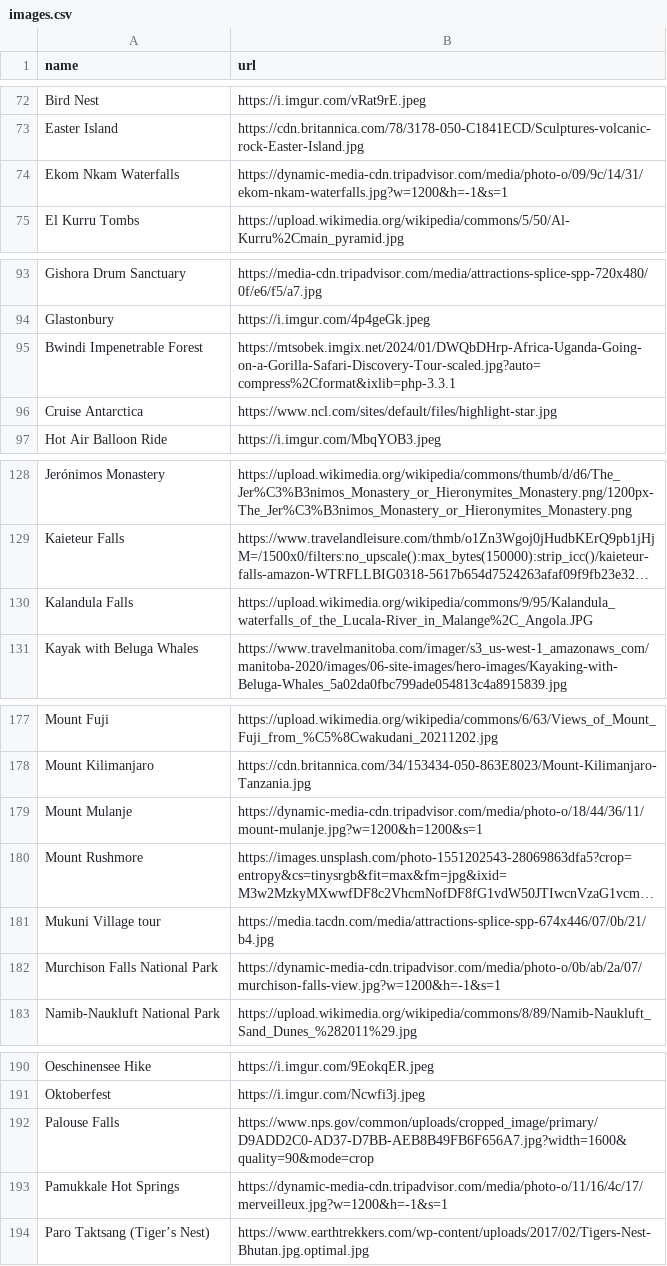
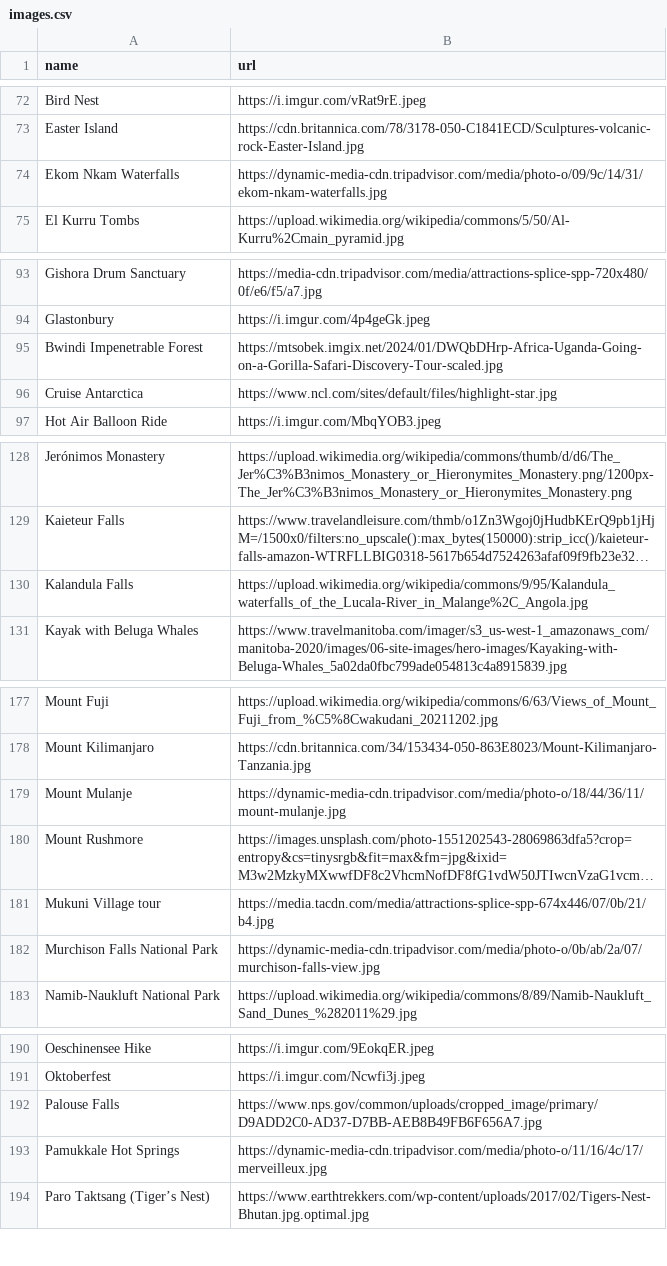
Before and after one commit to datadudecodes/notion-widgets, a CSV file: assets/data/images.csv, drawn as a sheet; only a part is shown, gaps mark what is left out; long unchanged cells end in …; the diff covers the shown part only; the diff names each change by its address in the sheet, - before the commit and + after, or states it on an @@ line.

```diff
--- a/assets/data/images.csv
+++ b/assets/data/images.csv
-B74 (url): https://dynamic-media-cdn.tripadvisor.com/media/photo-o/09/9c/14/31/ekom-nkam-waterfalls.jpg?w=1200&h=-1&s=1
+B74 (url): https://dynamic-media-cdn.tripadvisor.com/media/photo-o/09/9c/14/31/ekom-nkam-waterfalls.jpg
-B95 (url): https://mtsobek.imgix.net/2024/01/DWQbDHrp-Africa-Uganda-Going-on-a-Gorilla-Safari-Discovery-Tour-scaled.jpg?auto=compress%2Cformat&ixlib=php-3.3.1
+B95 (url): https://mtsobek.imgix.net/2024/01/DWQbDHrp-Africa-Uganda-Going-on-a-Gorilla-Safari-Discovery-Tour-scaled.jpg
-B130 (url): https://upload.wikimedia.org/wikipedia/commons/9/95/Kalandula_waterfalls_of_the_Lucala-River_in_Malange%2C_Angola.JPG
+B130 (url): https://upload.wikimedia.org/wikipedia/commons/9/95/Kalandula_waterfalls_of_the_Lucala-River_in_Malange%2C_Angola.jpg
-B179 (url): https://dynamic-media-cdn.tripadvisor.com/media/photo-o/18/44/36/11/mount-mulanje.jpg?w=1200&h=1200&s=1
+B179 (url): https://dynamic-media-cdn.tripadvisor.com/media/photo-o/18/44/36/11/mount-mulanje.jpg
-B182 (url): https://dynamic-media-cdn.tripadvisor.com/media/photo-o/0b/ab/2a/07/murchison-falls-view.jpg?w=1200&h=-1&s=1
+B182 (url): https://dynamic-media-cdn.tripadvisor.com/media/photo-o/0b/ab/2a/07/murchison-falls-view.jpg
-B192 (url): https://www.nps.gov/common/uploads/cropped_image/primary/D9ADD2C0-AD37-D7BB-AEB8B49FB6F656A7.jpg?width=1600&quality=90&mode=crop
+B192 (url): https://www.nps.gov/common/uploads/cropped_image/primary/D9ADD2C0-AD37-D7BB-AEB8B49FB6F656A7.jpg
-B193 (url): https://dynamic-media-cdn.tripadvisor.com/media/photo-o/11/16/4c/17/merveilleux.jpg?w=1200&h=-1&s=1
+B193 (url): https://dynamic-media-cdn.tripadvisor.com/media/photo-o/11/16/4c/17/merveilleux.jpg
```
Also changed, not shown: 11 edited cells elsewhere in this file, 1 other file.
